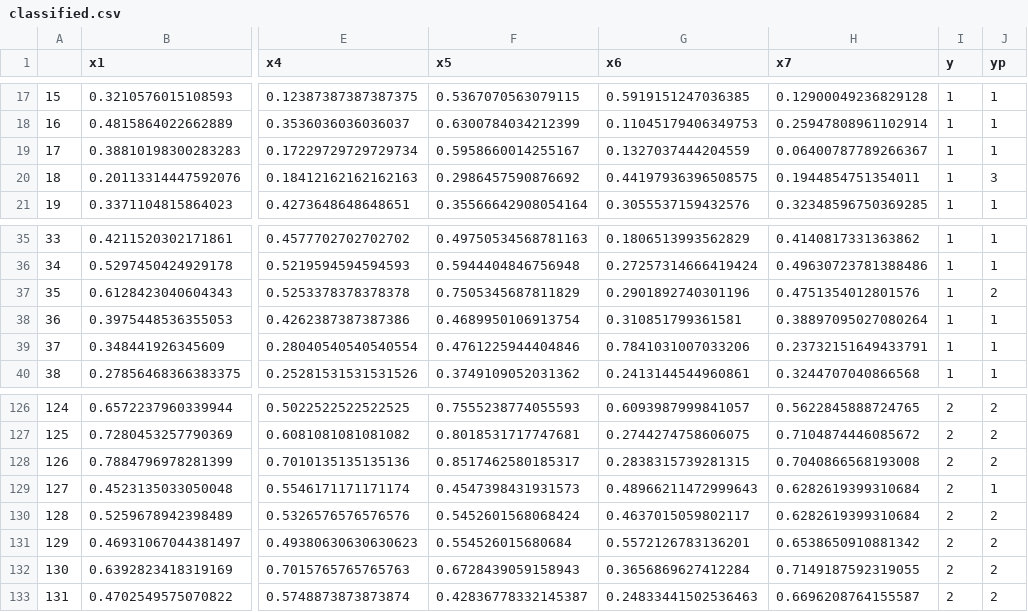
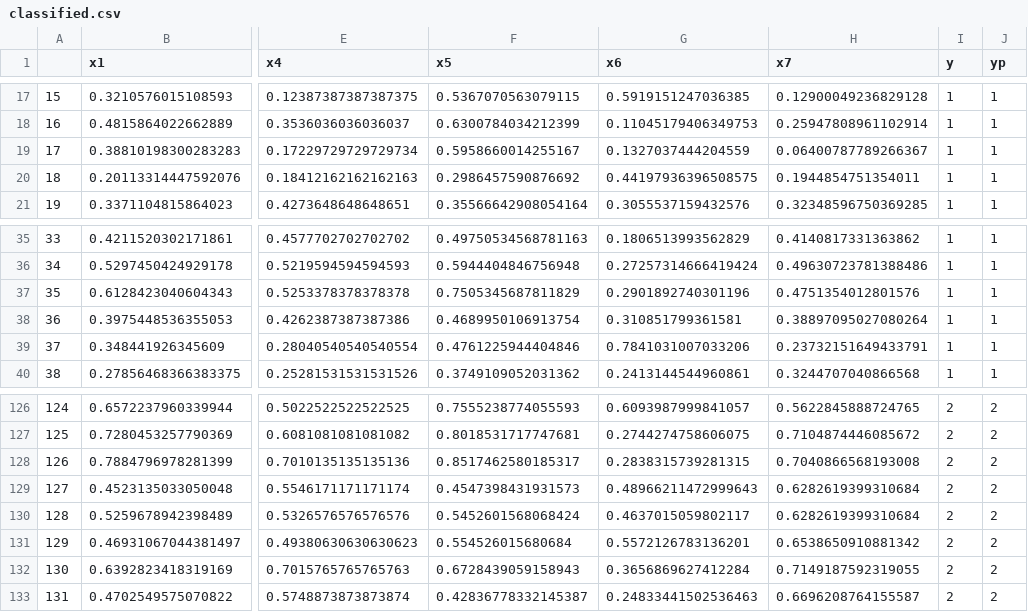
Before and after one commit to Devjare/EvaluacionClasificadores, a CSV file: classified.csv, drawn as a sheet; only a part is shown, gaps mark what is left out; the diff names each change by its address in the sheet, - before the commit and + after, or states it on an @@ line.

```diff
--- a/classified.csv
+++ b/classified.csv
-J20 (yp): 3
+J20 (yp): 1
-J37 (yp): 2
+J37 (yp): 1
-J129 (yp): 1
+J129 (yp): 2
```
Also changed, not shown: 8 other files.
